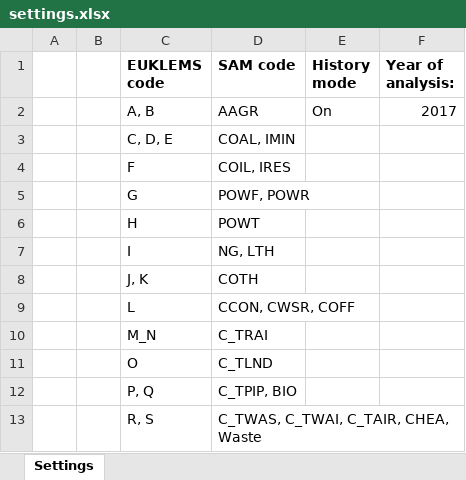
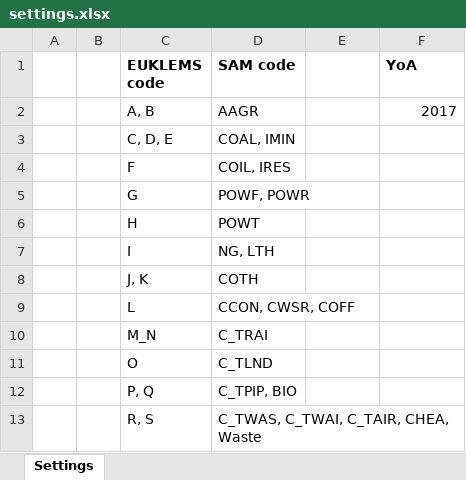
Before and after one commit to tord-s/macro_project, an Excel workbook: excel_files/settings.xlsx, sheet Settings, drawn as a sheet; values as stored, in another font and other column widths than the file's, no borders; the diff names each change by its address in the sheet, - before the commit and + after, or states it on an @@ line.

```diff
--- a/excel_files/settings.xlsx (sheet Settings)
+++ b/excel_files/settings.xlsx (sheet Settings)
-E1: History mode
+E1: (empty)
-F1: Year of analysis:
+F1: YoA
-E2: On
+E2: (empty)
```
Also changed, not shown: excel_files/output.xlsx, 1 other file.
